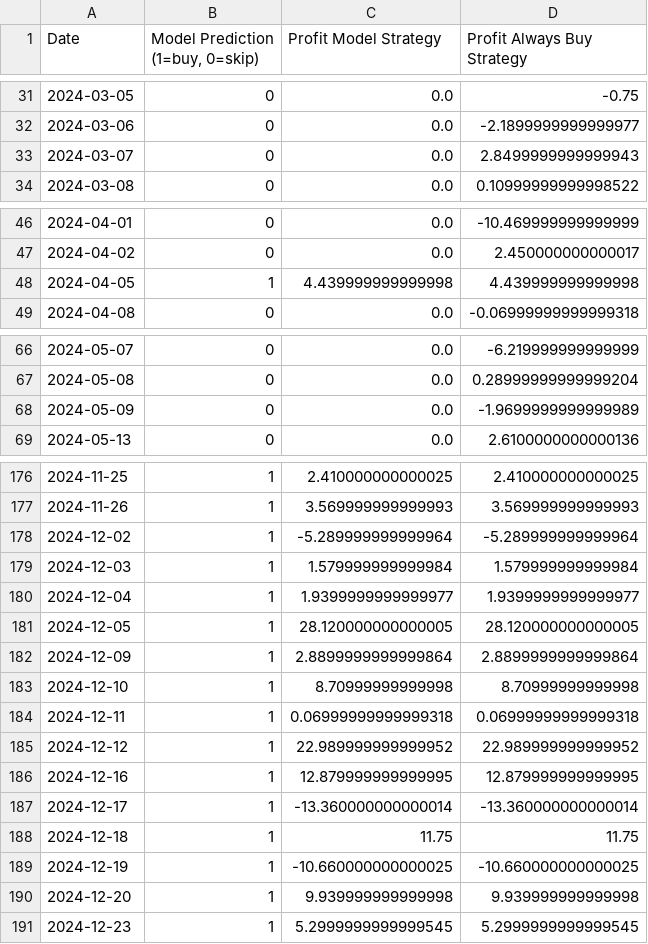
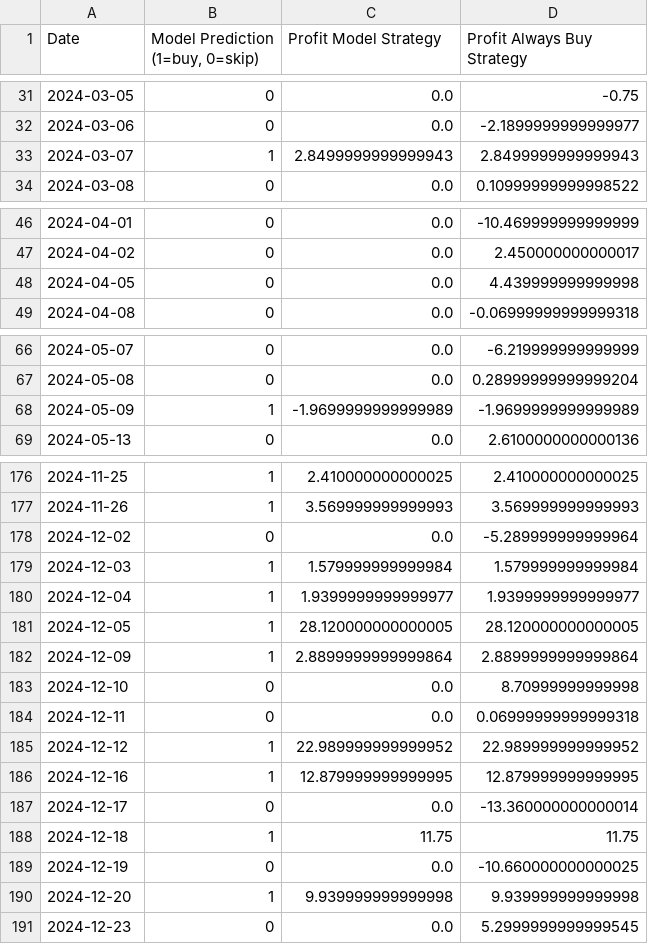
Before and after one commit to nowaymyname27/CS506_Project, a CSV file: modeling/Trading_Strategy_Yearly.csv, drawn as a sheet; only a part is shown, gaps mark what is left out; the diff covers the shown part only.

```diff
--- a/modeling/Trading_Strategy_Yearly.csv
+++ b/modeling/Trading_Strategy_Yearly.csv
@@ -32,3 +32,3 @@ Date,"Model Prediction (1=buy, 0=skip)",Profit Model Strategy,Profit Always Buy
 2024-03-06,0,0.0,-2.1899999999999977
-2024-03-07,0,0.0,2.8499999999999943
+2024-03-07,1,2.8499999999999943,2.8499999999999943
 2024-03-08,0,0.0,0.10999999999998522
@@ -47,3 +47,3 @@ Date,"Model Prediction (1=buy, 0=skip)",Profit Model Strategy,Profit Always Buy
 2024-04-02,0,0.0,2.450000000000017
-2024-04-05,1,4.439999999999998,4.439999999999998
+2024-04-05,0,0.0,4.439999999999998
 2024-04-08,0,0.0,-0.06999999999999318
@@ -67,3 +67,3 @@ Date,"Model Prediction (1=buy, 0=skip)",Profit Model Strategy,Profit Always Buy
 2024-05-08,0,0.0,0.28999999999999204
-2024-05-09,0,0.0,-1.9699999999999989
+2024-05-09,1,-1.9699999999999989,-1.9699999999999989
 2024-05-13,0,0.0,2.6100000000000136
@@ -177,3 +177,3 @@ Date,"Model Prediction (1=buy, 0=skip)",Profit Model Strategy,Profit Always Buy
 2024-11-26,1,3.569999999999993,3.569999999999993
-2024-12-02,1,-5.289999999999964,-5.289999999999964
+2024-12-02,0,0.0,-5.289999999999964
 2024-12-03,1,1.579999999999984,1.579999999999984
@@ -182,10 +182,10 @@ Date,"Model Prediction (1=buy, 0=skip)",Profit Model Strategy,Profit Always Buy
 2024-12-09,1,2.8899999999999864,2.8899999999999864
-2024-12-10,1,8.70999999999998,8.70999999999998
-2024-12-11,1,0.06999999999999318,0.06999999999999318
+2024-12-10,0,0.0,8.70999999999998
+2024-12-11,0,0.0,0.06999999999999318
 2024-12-12,1,22.989999999999952,22.989999999999952
 2024-12-16,1,12.879999999999995,12.879999999999995
-2024-12-17,1,-13.360000000000014,-13.360000000000014
+2024-12-17,0,0.0,-13.360000000000014
 2024-12-18,1,11.75,11.75
-2024-12-19,1,-10.660000000000025,-10.660000000000025
+2024-12-19,0,0.0,-10.660000000000025
 2024-12-20,1,9.939999999999998,9.939999999999998
-2024-12-23,1,5.2999999999999545,5.2999999999999545
+2024-12-23,0,0.0,5.2999999999999545
```
Also changed, not shown: 34 edited cells elsewhere in this file, modeling/TSLA_Yearly_Classified.csv, 5 other files.
